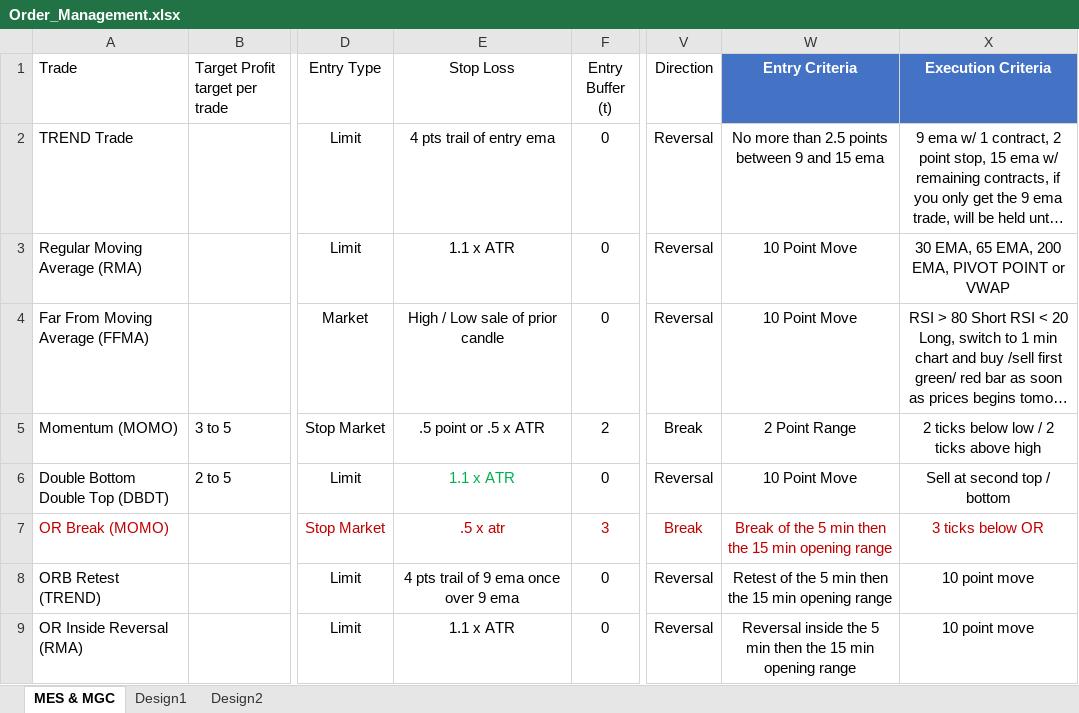
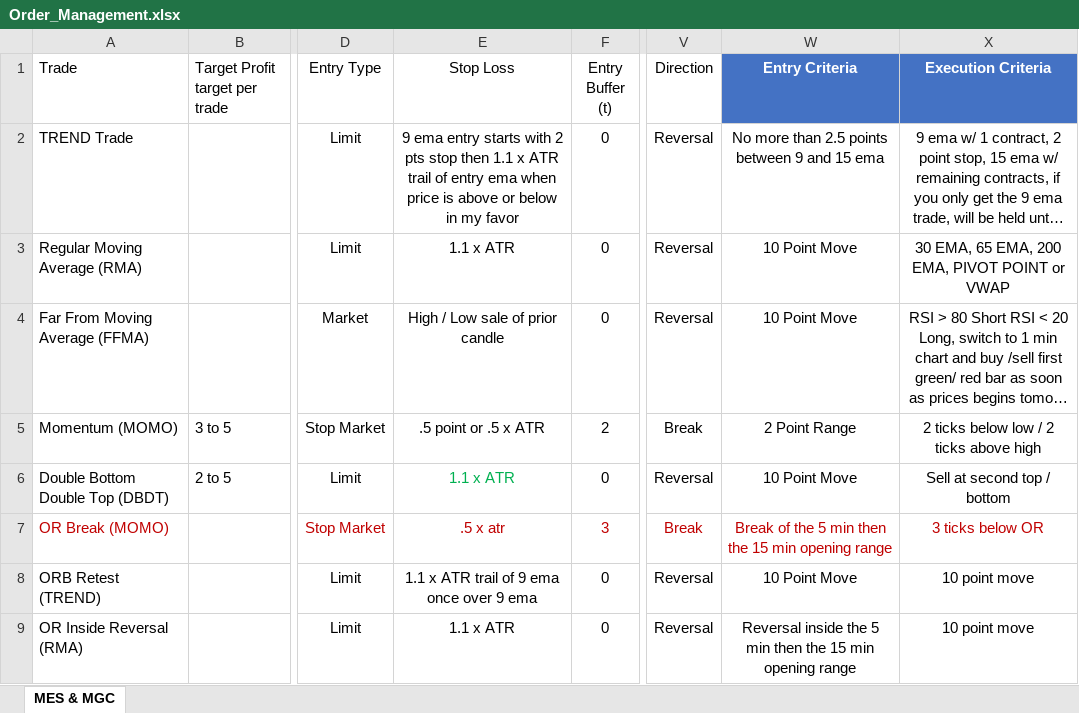
Before and after one commit to mkalhitti-cloud/universal-or-strategy, an Excel workbook: Order_Management.xlsx, sheet MES & MGC, drawn as a sheet; only a part is shown, gaps mark what is left out; long unchanged cells end in …; values as stored, in another font and other column widths than the file's, no borders; conditional formats and table styles not drawn; the diff names each change by its address in the sheet, - before the commit and + after, or states it on an @@ line.

```diff
--- a/Order_Management.xlsx (sheet MES & MGC)
+++ b/Order_Management.xlsx (sheet MES & MGC)
-sheet tab: Design1
-sheet tab: Design2
-E2 (Stop Loss): 4 pts trail of entry ema
+E2 (Stop Loss): 9 ema entry starts with 2 pts stop then 1.1 x ATR trail of entry ema when price is above or below in my favor
-E8 (Stop Loss): 4 pts trail of 9 ema once over 9 ema
+E8 (Stop Loss): 1.1 x ATR trail of 9 ema once over 9 ema
-W8 (Entry Criteria): Retest of the 5 min then the 15 min opening range
+W8 (Entry Criteria): 10 Point Move
```
Also changed, not shown: 30 other files.
